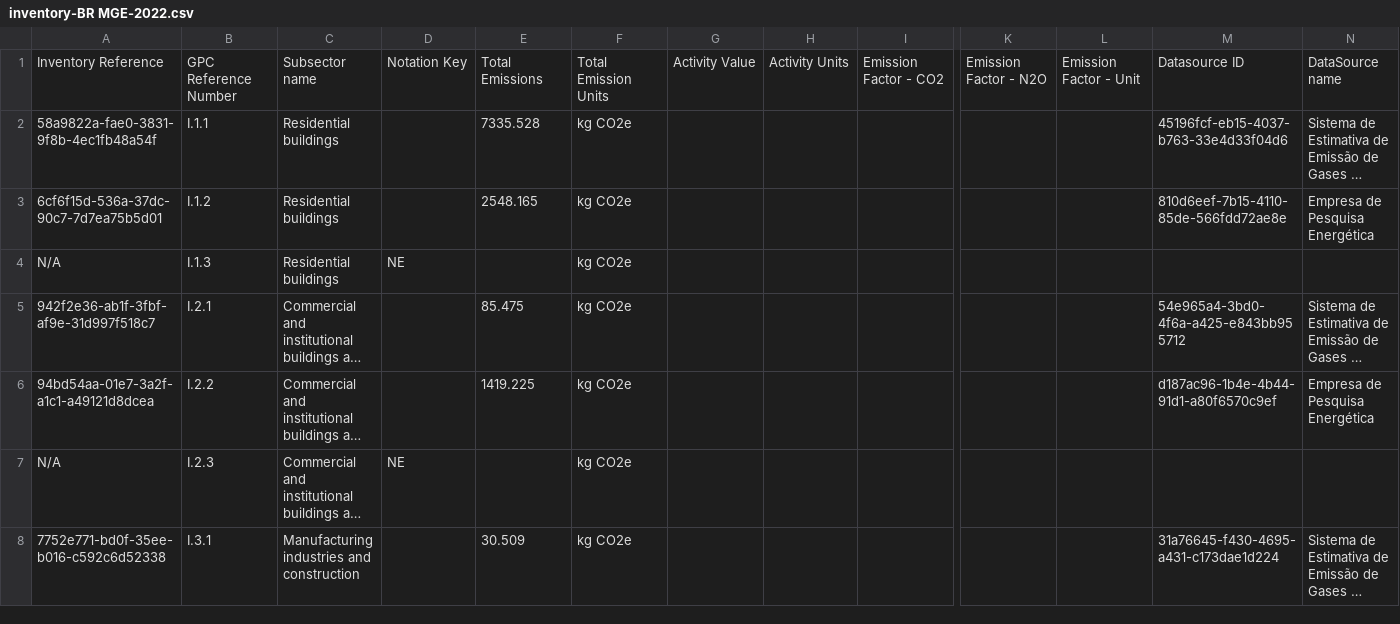
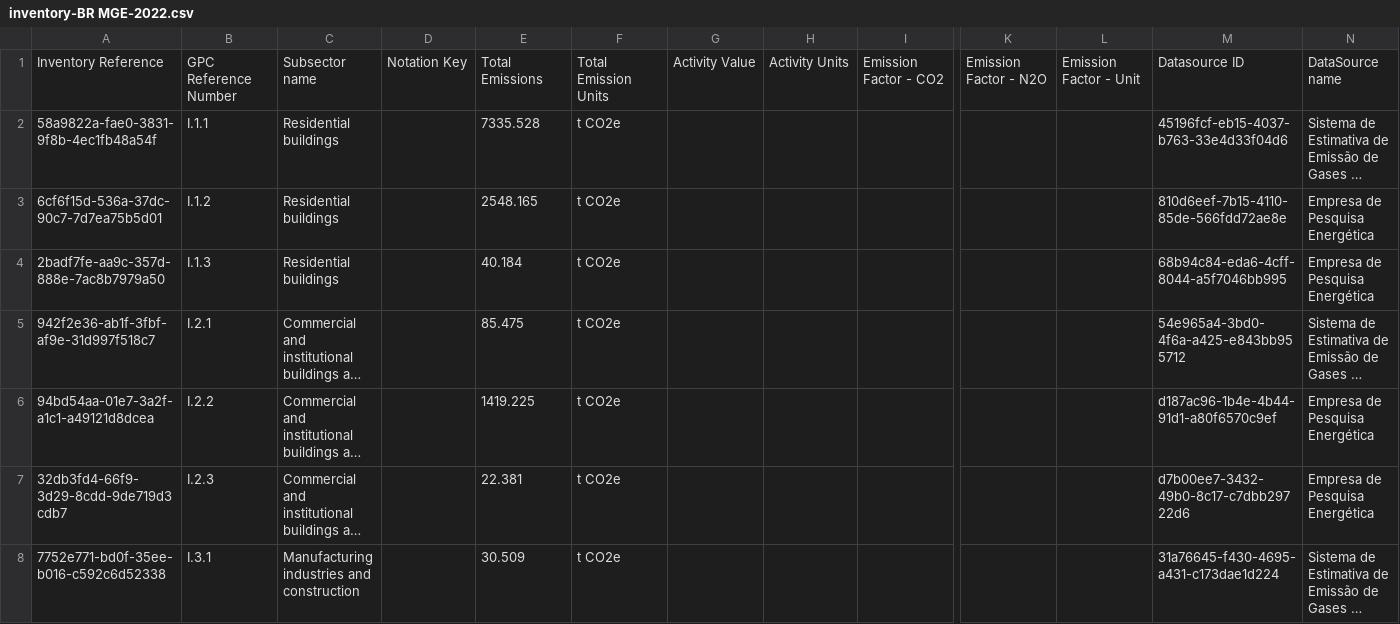
Before and after one commit to Open-Earth-Foundation/CityCatalyst, a CSV file: data/ghgi/inventory-BR MGE-2022.csv, drawn as a sheet; only a part is shown, gaps mark what is left out; long unchanged cells end in …; the diff covers the shown part only; the diff names each change by its address in the sheet, - before the commit and + after, or states it on an @@ line.

```diff
--- a/data/ghgi/inventory-BR MGE-2022.csv
+++ b/data/ghgi/inventory-BR MGE-2022.csv
-F2:F8: kg CO2e
+F2:F8: t CO2e
-A4: N/A
+A4: 2badf7fe-aa9c-357d-888e-7ac8b7979a50
-D4: NE
+D4: (empty)
-E4: (empty)
+E4: 40.184
-M4: (empty)
+M4: 68b94c84-eda6-4cff-8044-a5f7046bb995
-N4: (empty)
+N4: Empresa de Pesquisa Energética
-A7: N/A
+A7: 32db3fd4-66f9-3d29-8cdd-9de719d3cdb7
-D7: NE
+D7: (empty)
-E7: (empty)
+E7: 22.381
-M7: (empty)
+M7: d7b00ee7-3432-49b0-8c17-c7dbb29722d6
-N7: (empty)
+N7: Empresa de Pesquisa Energética
```
Also changed, not shown: 3 added rows, 2 removed rows and 62 edited cells elsewhere in this file, data/ghgi/inventory-BR CMG-2022.csv, data/ghgi/inventory-BR COX-2022.csv, 18 other files.
